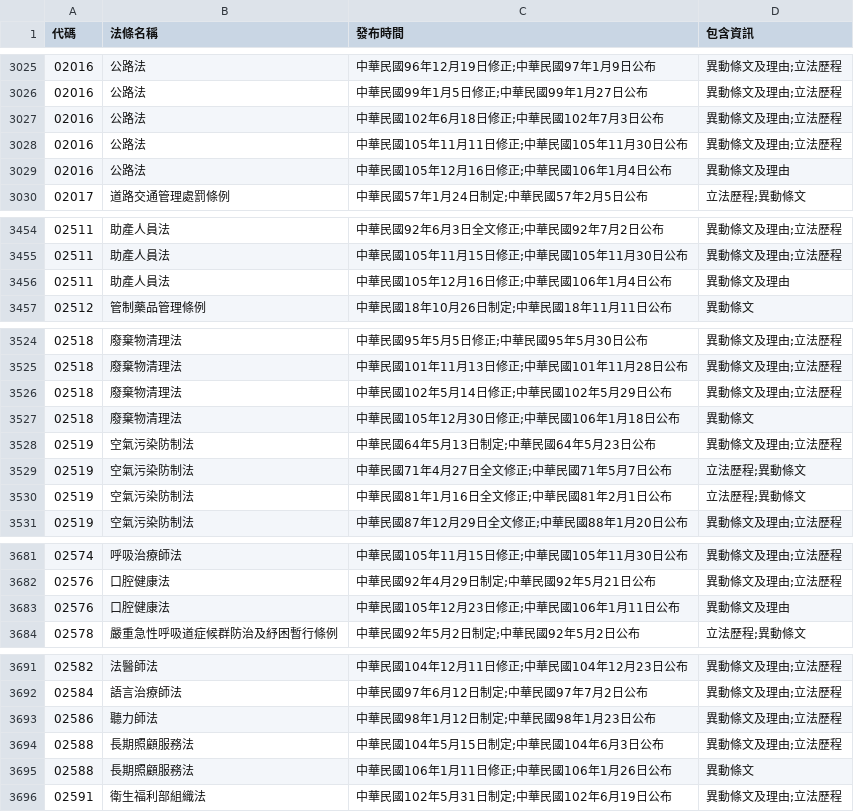
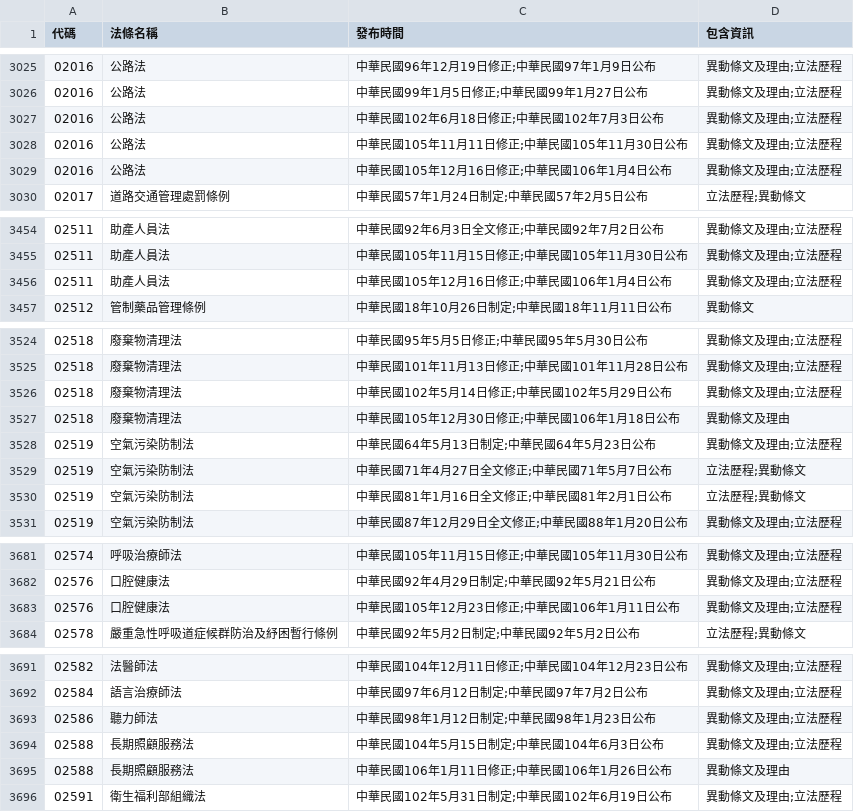
Before and after one commit to ronnywang/twlaw, a CSV file: laws-versions.csv, drawn as a sheet; only a part is shown, gaps mark what is left out; the diff covers the shown part only.

```diff
--- a/laws-versions.csv
+++ b/laws-versions.csv
@@ -3028,3 +3028,3 @@
 02016,公路法,中華民國105年11月11日修正;中華民國105年11月30日公布,異動條文及理由;立法歷程
-02016,公路法,中華民國105年12月16日修正;中華民國106年1月4日公布,異動條文及理由
+02016,公路法,中華民國105年12月16日修正;中華民國106年1月4日公布,異動條文及理由;立法歷程
 02017,道路交通管理處罰條例,中華民國57年1月24日制定;中華民國57年2月5日公布,立法歷程;異動條文
@@ -3455,3 +3455,3 @@
 02511,助產人員法,中華民國105年11月15日修正;中華民國105年11月30日公布,異動條文及理由;立法歷程
-02511,助產人員法,中華民國105年12月16日修正;中華民國106年1月4日公布,異動條文及理由
+02511,助產人員法,中華民國105年12月16日修正;中華民國106年1月4日公布,異動條文及理由;立法歷程
 02512,管制藥品管理條例,中華民國18年10月26日制定;中華民國18年11月11日公布,異動條文
@@ -3526,3 +3526,3 @@
 02518,廢棄物清理法,中華民國102年5月14日修正;中華民國102年5月29日公布,異動條文及理由;立法歷程
-02518,廢棄物清理法,中華民國105年12月30日修正;中華民國106年1月18日公布,異動條文
+02518,廢棄物清理法,中華民國105年12月30日修正;中華民國106年1月18日公布,異動條文及理由
 02519,空氣污染防制法,中華民國64年5月13日制定;中華民國64年5月23日公布,異動條文及理由;立法歷程
@@ -3682,3 +3682,3 @@
 02576,口腔健康法,中華民國92年4月29日制定;中華民國92年5月21日公布,異動條文及理由;立法歷程
-02576,口腔健康法,中華民國105年12月23日修正;中華民國106年1月11日公布,異動條文及理由
+02576,口腔健康法,中華民國105年12月23日修正;中華民國106年1月11日公布,異動條文及理由;立法歷程
 02578,嚴重急性呼吸道症候群防治及紓困暫行條例,中華民國92年5月2日制定;中華民國92年5月2日公布,立法歷程;異動條文
@@ -3694,3 +3694,3 @@
 02588,長期照顧服務法,中華民國104年5月15日制定;中華民國104年6月3日公布,異動條文及理由;立法歷程
-02588,長期照顧服務法,中華民國106年1月11日修正;中華民國106年1月26日公布,異動條文
+02588,長期照顧服務法,中華民國106年1月11日修正;中華民國106年1月26日公布,異動條文及理由
 02591,衛生福利部組織法,中華民國102年5月31日制定;中華民國102年6月19日公布,異動條文及理由;立法歷程
```
Also changed, not shown: 12 edited cells elsewhere in this file.
